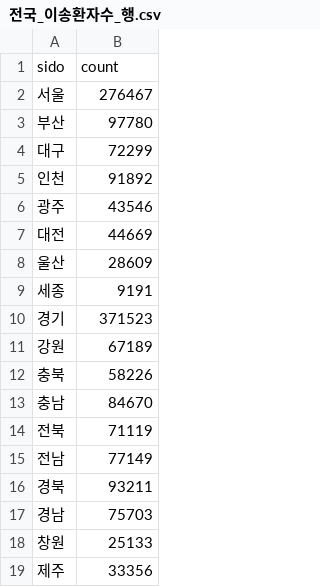
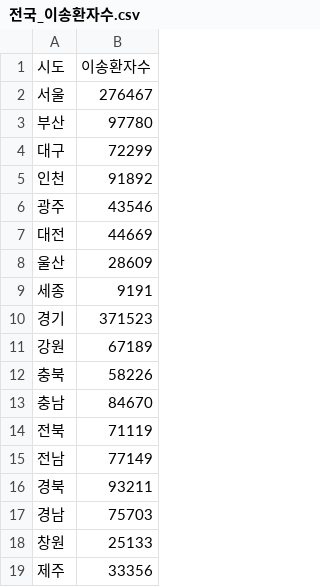
Before and after one commit to msadev-cmong/api, a CSV file: 전국_이송환자수.csv (was 전국_이송환자수_행.csv), drawn as a sheet; removed rows and columns are numbered as before the commit, all else as after; the diff names each change by its address in the sheet, - before the commit and + after, or states it on an @@ line.

Commit message:
Update and rename 전국_이송환자수_행.csv to 전국_이송환자수.csv

```diff
--- a/전국_이송환자수_행.csv
+++ b/전국_이송환자수.csv
-row 1: sido | count
+row 1: 시도 | 이송환자수
```
